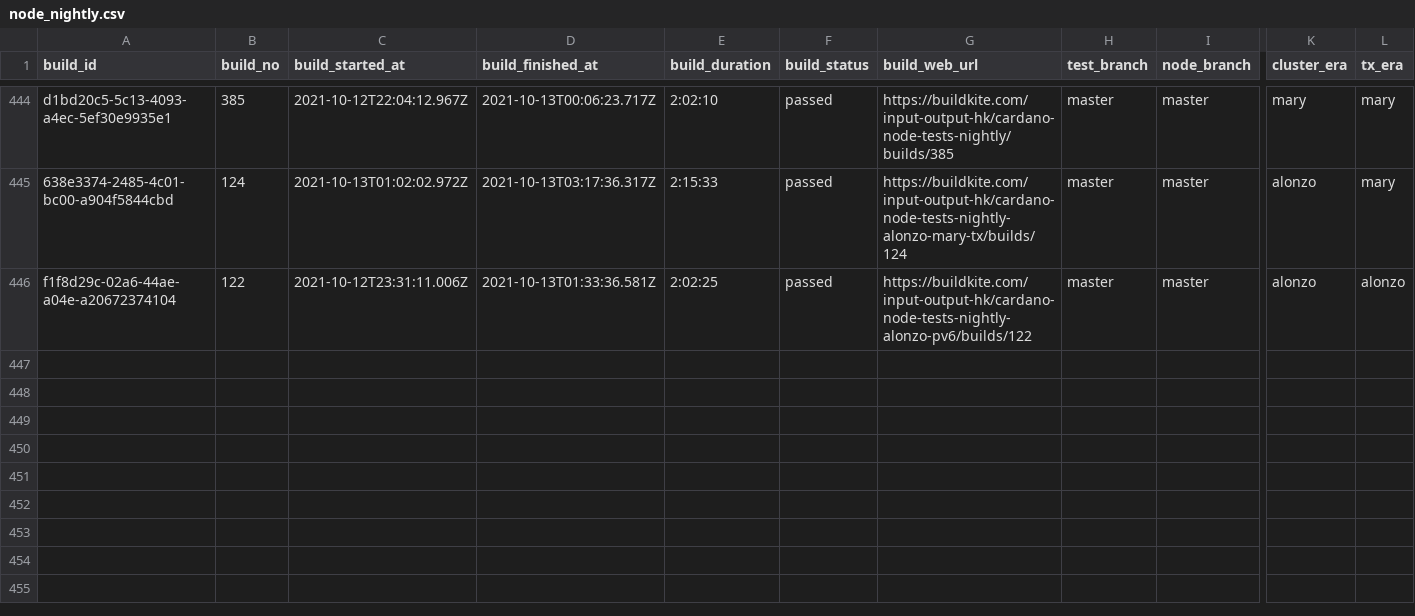
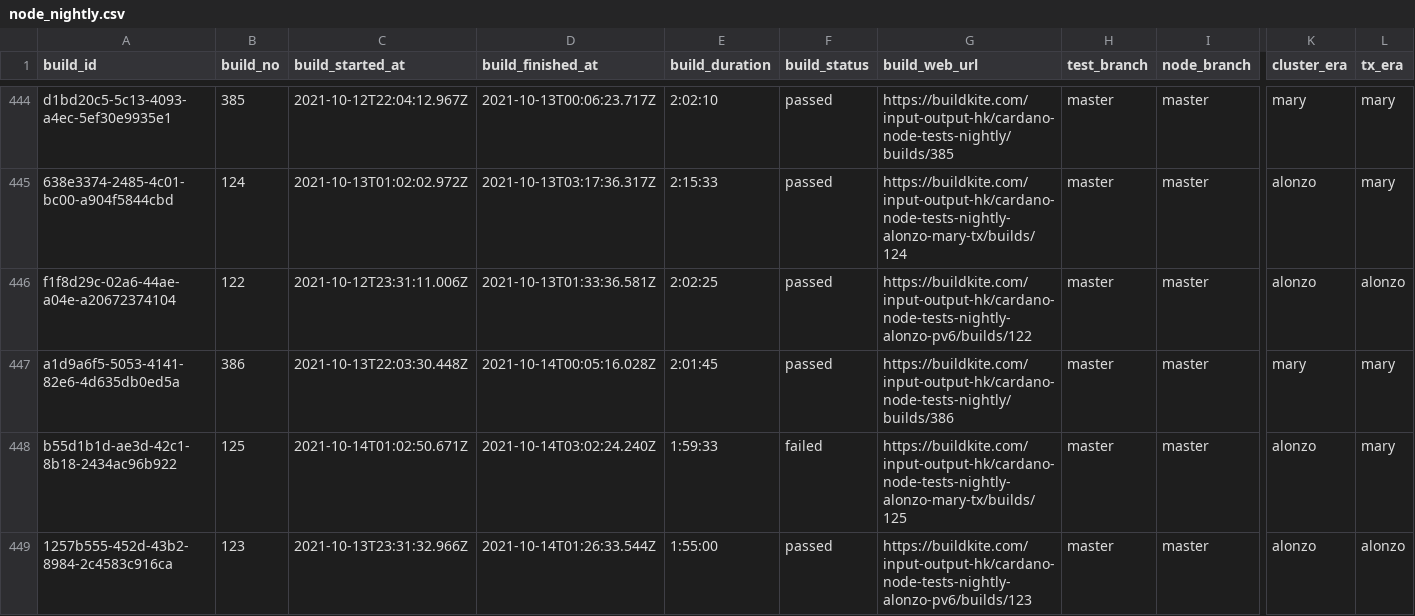
Before and after one commit to saratomaz/cardano-node-tests, a CSV file: sync_tests/csv_files/node_nightly.csv, drawn as a sheet; only a part is shown, gaps mark what is left out; rows hold the shown columns only; the diff names each change by its address in the sheet, - before the commit and + after, or states it on an @@ line.

```diff
--- a/sync_tests/csv_files/node_nightly.csv
+++ b/sync_tests/csv_files/node_nightly.csv
+row 447: a1d9a6f5-5053-4141-82e6-4d635db0ed5a | 386 | 2021-10-13T22:03:30.448Z | 2021-10-14T00:05:16.028Z | 2:01:45 | passed | https://buildkite.com/input-output-hk/cardano-node-tests-nightly/builds/386 | master | master | mary | mary
+row 448: b55d1b1d-ae3d-42c1-8b18-2434ac96b922 | 125 | 2021-10-14T01:02:50.671Z | 2021-10-14T03:02:24.240Z | 1:59:33 | failed | https://buildkite.com/input-output-hk/cardano-node-tests-nightly-alonzo-mary-tx/builds/125 | master | master | alonzo | mary
+row 449: 1257b555-452d-43b2-8984-2c4583c916ca | 123 | 2021-10-13T23:31:32.966Z | 2021-10-14T01:26:33.544Z | 1:55:00 | passed | https://buildkite.com/input-output-hk/cardano-node-tests-nightly-alonzo-pv6/builds/123 | master | master | alonzo | alonzo
```
Also changed, not shown: sync_tests/csv_files/dbsync_nightly.csv, 1 other file.
